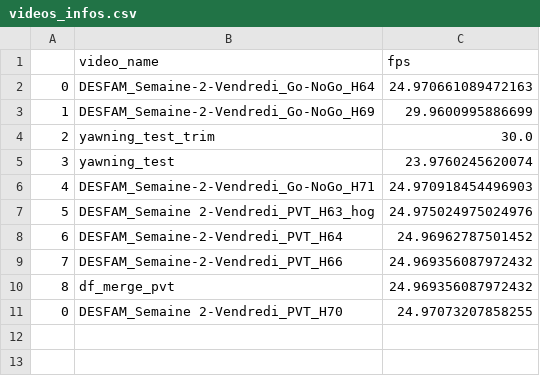
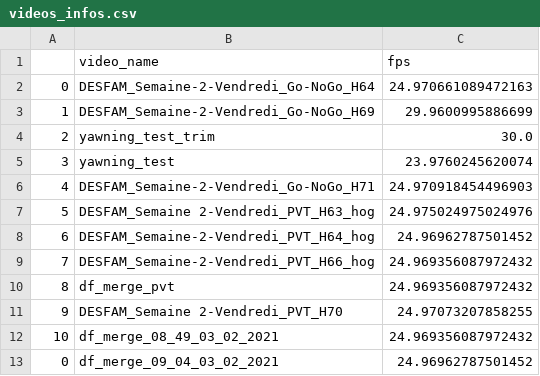
Before and after one commit to AlexandreLamb/Fatigue_analyse, a CSV file: data/data_out/videos_infos.csv, drawn as a sheet.

```diff
--- a/data/data_out/videos_infos.csv
+++ b/data/data_out/videos_infos.csv
@@ -7,5 +7,7 @@
 5,DESFAM_Semaine 2-Vendredi_PVT_H63_hog,24.975024975024976
-6,DESFAM_Semaine-2-Vendredi_PVT_H64,24.96962787501452
-7,DESFAM_Semaine-2-Vendredi_PVT_H66,24.969356087972432
+6,DESFAM_Semaine-2-Vendredi_PVT_H64_hog,24.96962787501452
+7,DESFAM_Semaine-2-Vendredi_PVT_H66_hog,24.969356087972432
 8,df_merge_pvt,24.969356087972432
-0,DESFAM_Semaine 2-Vendredi_PVT_H70,24.97073207858255
+9,DESFAM_Semaine 2-Vendredi_PVT_H70,24.97073207858255
+10,df_merge_08_49_03_02_2021,24.969356087972432
+0,df_merge_09_04_03_02_2021,24.96962787501452
```
Also changed, not shown: 3 other files.
